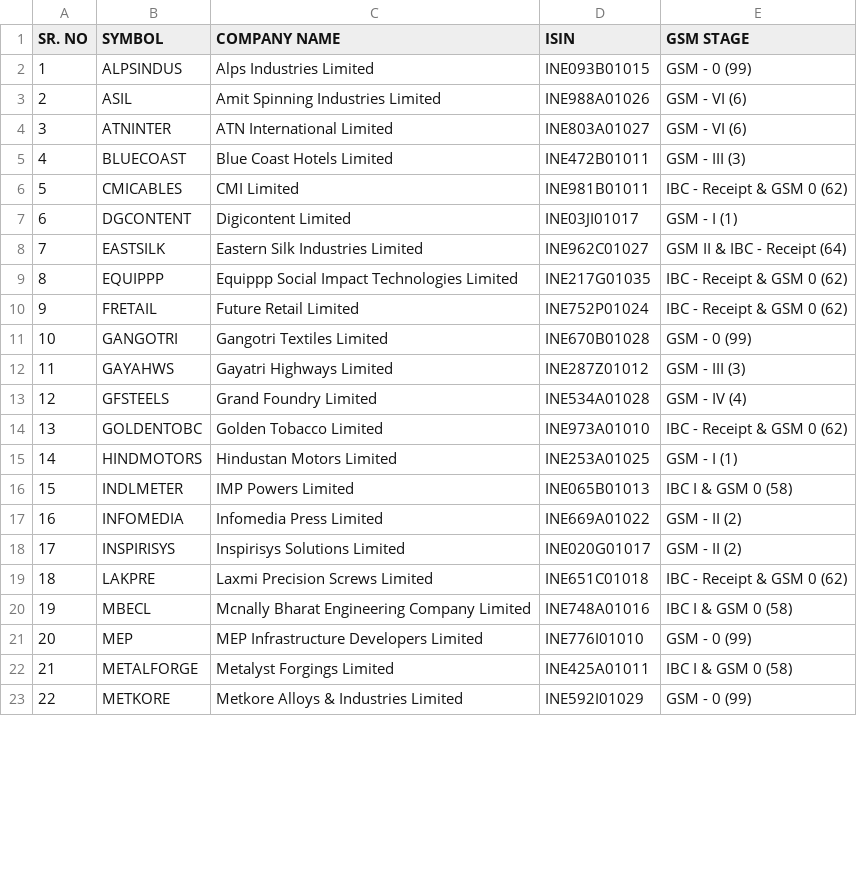
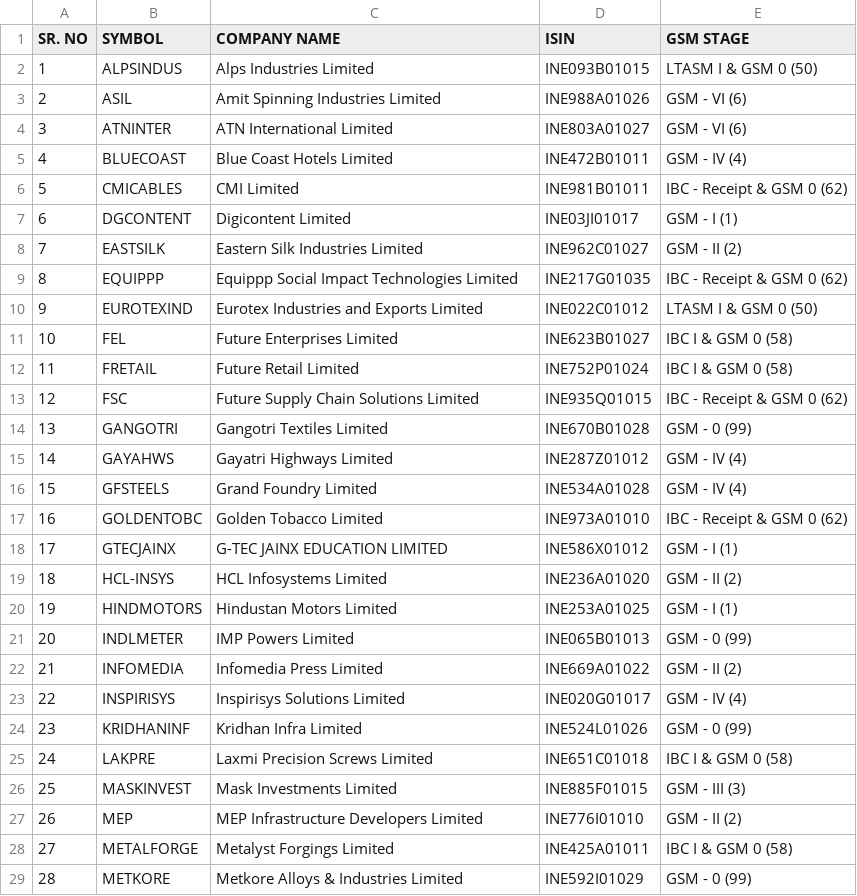
Before and after one commit to atPalash/stock-app, a CSV file: configuration/gsm.csv, drawn as a sheet; only a part is shown; removed rows and columns are numbered as before the commit, all else as after; the diff covers the shown part only; the diff names each change by its address in the sheet, - before the commit and + after, or states it on an @@ line.

```diff
--- a/configuration/gsm.csv
+++ b/configuration/gsm.csv
-E2 (GSM STAGE): GSM - 0 (99)
+E2 (GSM STAGE): LTASM I & GSM 0 (50)
-E5 (GSM STAGE): GSM - III (3)
+E5 (GSM STAGE): GSM - IV (4)
-E8 (GSM STAGE): GSM II & IBC - Receipt (64)
+E8 (GSM STAGE): GSM - II (2)
+row 10: 9 | EUROTEXIND | Eurotex Industries and Exports Limited | INE022C01012 | LTASM I & GSM 0 (50)
+row 11: 10 | FEL | Future Enterprises Limited | INE623B01027 | IBC I & GSM 0 (58)
@@ column A (SR. NO) renumbered from row 12 down @@
-E12 (GSM STAGE): IBC - Receipt & GSM 0 (62)
+E12 (GSM STAGE): IBC I & GSM 0 (58)
+row 13: 12 | FSC | Future Supply Chain Solutions Limited | INE935Q01015 | IBC - Receipt & GSM 0 (62)
-E15 (GSM STAGE): GSM - III (3)
+E15 (GSM STAGE): GSM - IV (4)
+row 18: 17 | GTECJAINX | G-TEC JAINX EDUCATION LIMITED | INE586X01012 | GSM - I (1)
+row 19: 18 | HCL-INSYS | HCL Infosystems Limited | INE236A01020 | GSM - II (2)
-E21 (GSM STAGE): IBC I & GSM 0 (58)
+E21 (GSM STAGE): GSM - 0 (99)
-E23 (GSM STAGE): GSM - II (2)
+E23 (GSM STAGE): GSM - IV (4)
+row 24: 23 | KRIDHANINF | Kridhan Infra Limited | INE524L01026 | GSM - 0 (99)
-E25 (GSM STAGE): IBC - Receipt & GSM 0 (62)
+E25 (GSM STAGE): IBC I & GSM 0 (58)
-row 20: 19 | MBECL | Mcnally Bharat Engineering Company Limited | INE748A01016 | IBC I & GSM 0 (58)
+row 26: 25 | MASKINVEST | Mask Investments Limited | INE885F01015 | GSM - III (3)
-E27 (GSM STAGE): GSM - 0 (99)
+E27 (GSM STAGE): GSM - II (2)
```
Also changed, not shown: 6 added rows, 1 removed row and 10 edited cells elsewhere in this file, configuration/asm.csv, configuration/esm.csv, 3 other files.
